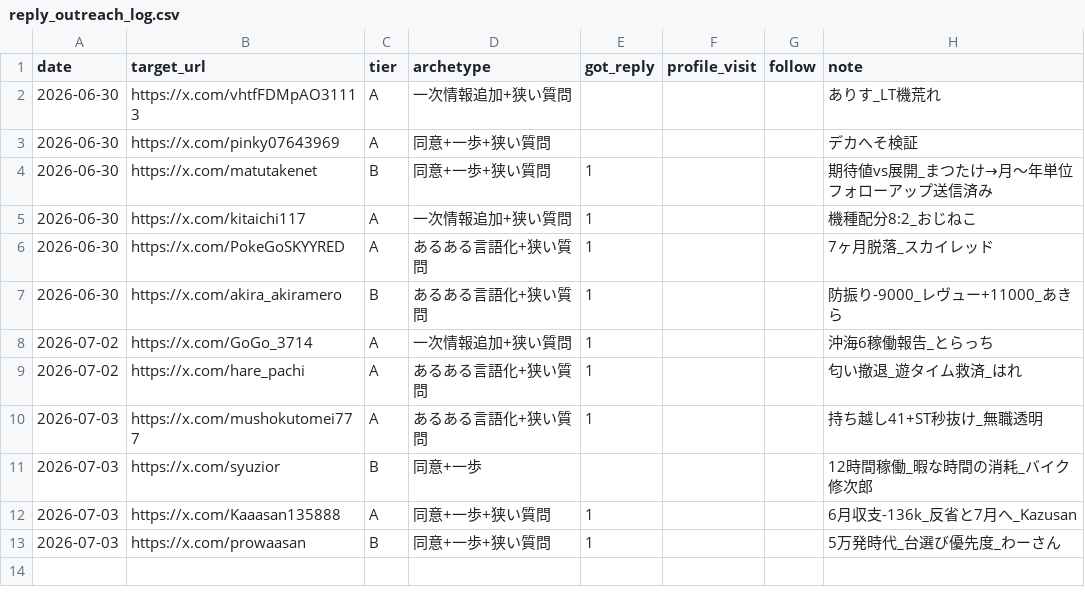
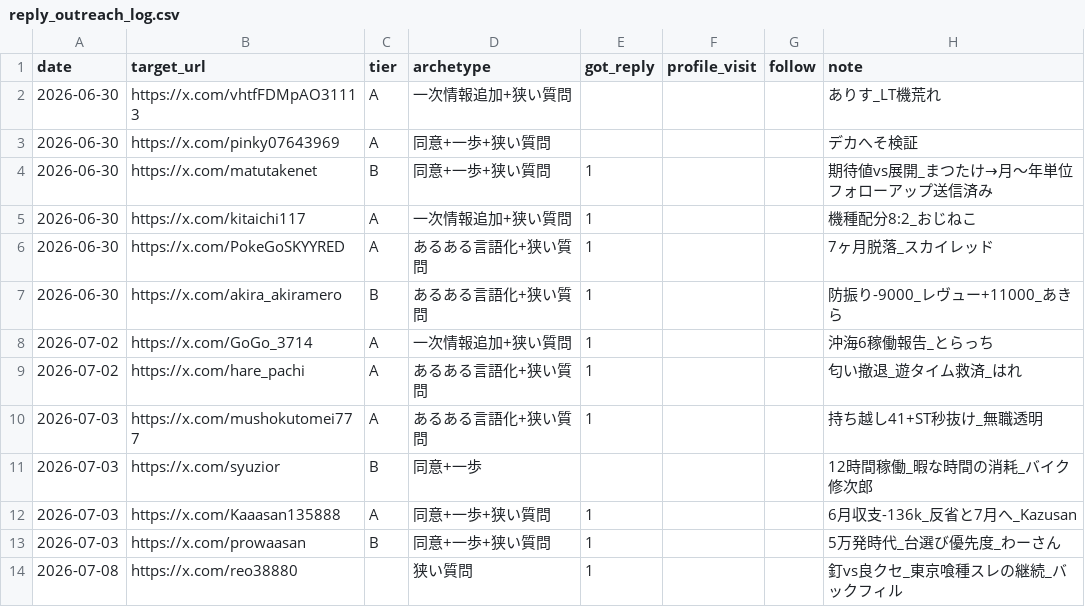
Before and after one commit to komatsu-dev-jp/-x-content-ops, a CSV file: data/reply_outreach_log.csv, drawn as a sheet.

```diff
--- a/data/reply_outreach_log.csv
+++ b/data/reply_outreach_log.csv
@@ -13 +13,2 @@ date,target_url,tier,archetype,got_reply,profile_visit,follow,note
 2026-07-03,https://x.com/prowaasan,B,同意+一歩+狭い質問,1,,,5万発時代_台選び優先度_わーさん
+2026-07-08,https://x.com/reo38880,,狭い質問,1,,,釘vs良クセ_東京喰種スレの継続_バックフィル
```
